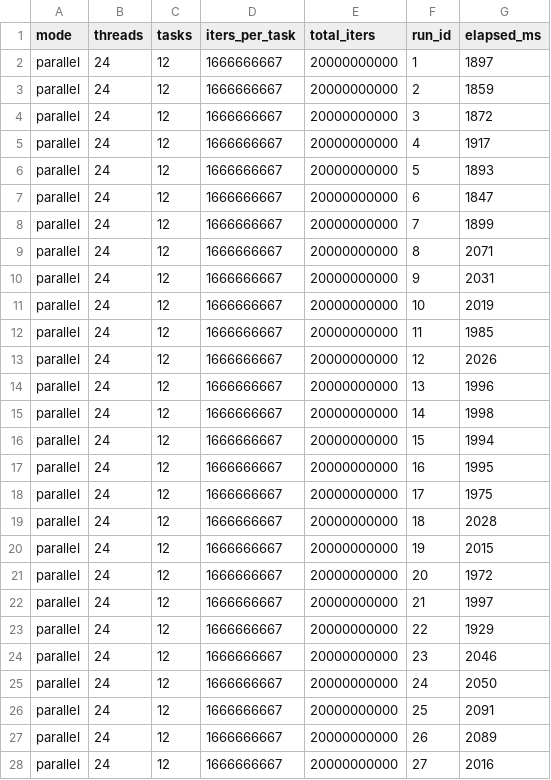
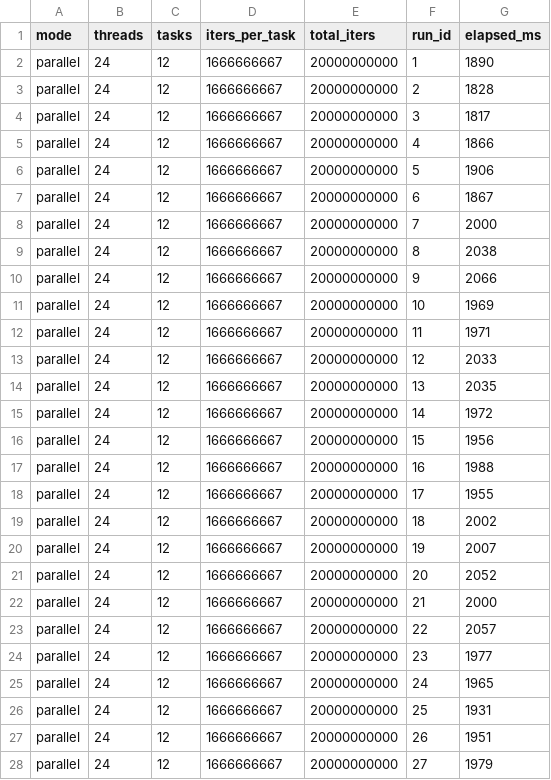
Before and after one commit to Fodezy/CIS-3090, a CSV file: A1/parallel/taskScalling/tasks_12.csv, drawn as a sheet; only a part is shown; the diff covers the shown part only.

```diff
--- a/A1/parallel/taskScalling/tasks_12.csv
+++ b/A1/parallel/taskScalling/tasks_12.csv
@@ -1,28 +1,28 @@
 mode,threads,tasks,iters_per_task,total_iters,run_id,elapsed_ms
-parallel,24,12,1666666667,20000000000,1,1897
-parallel,24,12,1666666667,20000000000,2,1859
-parallel,24,12,1666666667,20000000000,3,1872
-parallel,24,12,1666666667,20000000000,4,1917
-parallel,24,12,1666666667,20000000000,5,1893
-parallel,24,12,1666666667,20000000000,6,1847
-parallel,24,12,1666666667,20000000000,7,1899
-parallel,24,12,1666666667,20000000000,8,2071
-parallel,24,12,1666666667,20000000000,9,2031
-parallel,24,12,1666666667,20000000000,10,2019
-parallel,24,12,1666666667,20000000000,11,1985
-parallel,24,12,1666666667,20000000000,12,2026
-parallel,24,12,1666666667,20000000000,13,1996
-parallel,24,12,1666666667,20000000000,14,1998
-parallel,24,12,1666666667,20000000000,15,1994
-parallel,24,12,1666666667,20000000000,16,1995
-parallel,24,12,1666666667,20000000000,17,1975
-parallel,24,12,1666666667,20000000000,18,2028
-parallel,24,12,1666666667,20000000000,19,2015
-parallel,24,12,1666666667,20000000000,20,1972
-parallel,24,12,1666666667,20000000000,21,1997
-parallel,24,12,1666666667,20000000000,22,1929
-parallel,24,12,1666666667,20000000000,23,2046
-parallel,24,12,1666666667,20000000000,24,2050
-parallel,24,12,1666666667,20000000000,25,2091
-parallel,24,12,1666666667,20000000000,26,2089
-parallel,24,12,1666666667,20000000000,27,2016
+parallel,24,12,1666666667,20000000000,1,1890
+parallel,24,12,1666666667,20000000000,2,1828
+parallel,24,12,1666666667,20000000000,3,1817
+parallel,24,12,1666666667,20000000000,4,1866
+parallel,24,12,1666666667,20000000000,5,1906
+parallel,24,12,1666666667,20000000000,6,1867
+parallel,24,12,1666666667,20000000000,7,2000
+parallel,24,12,1666666667,20000000000,8,2038
+parallel,24,12,1666666667,20000000000,9,2066
+parallel,24,12,1666666667,20000000000,10,1969
+parallel,24,12,1666666667,20000000000,11,1971
+parallel,24,12,1666666667,20000000000,12,2033
+parallel,24,12,1666666667,20000000000,13,2035
+parallel,24,12,1666666667,20000000000,14,1972
+parallel,24,12,1666666667,20000000000,15,1956
+parallel,24,12,1666666667,20000000000,16,1988
+parallel,24,12,1666666667,20000000000,17,1955
+parallel,24,12,1666666667,20000000000,18,2002
+parallel,24,12,1666666667,20000000000,19,2007
+parallel,24,12,1666666667,20000000000,20,2052
+parallel,24,12,1666666667,20000000000,21,2000
+parallel,24,12,1666666667,20000000000,22,2057
+parallel,24,12,1666666667,20000000000,23,1977
+parallel,24,12,1666666667,20000000000,24,1965
+parallel,24,12,1666666667,20000000000,25,1931
+parallel,24,12,1666666667,20000000000,26,1951
+parallel,24,12,1666666667,20000000000,27,1979
```
Also changed, not shown: 3 edited cells elsewhere in this file, A1/parallel/taskScalling/tasks_04.csv, A1/parallel/taskScalling/tasks_18.csv, 37 other files.
